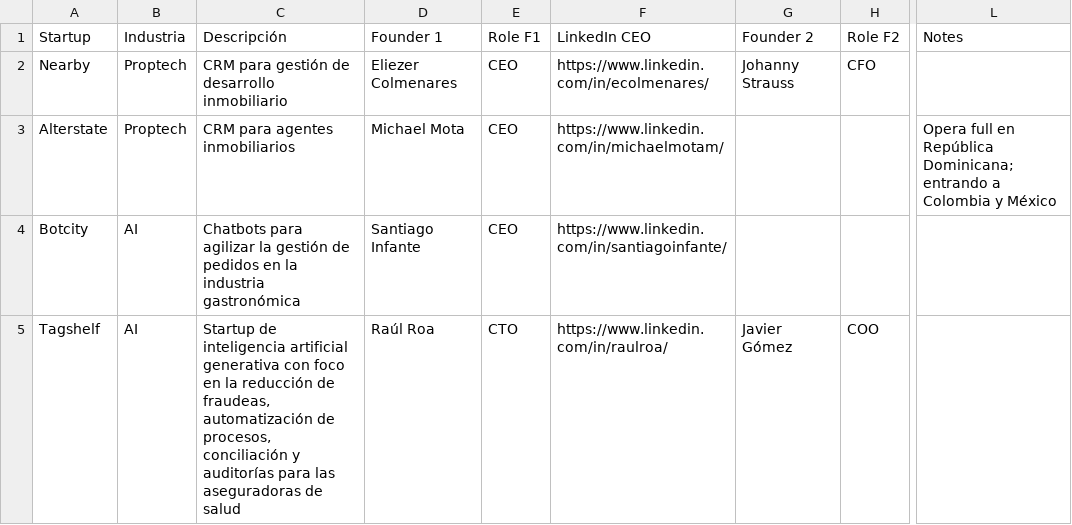
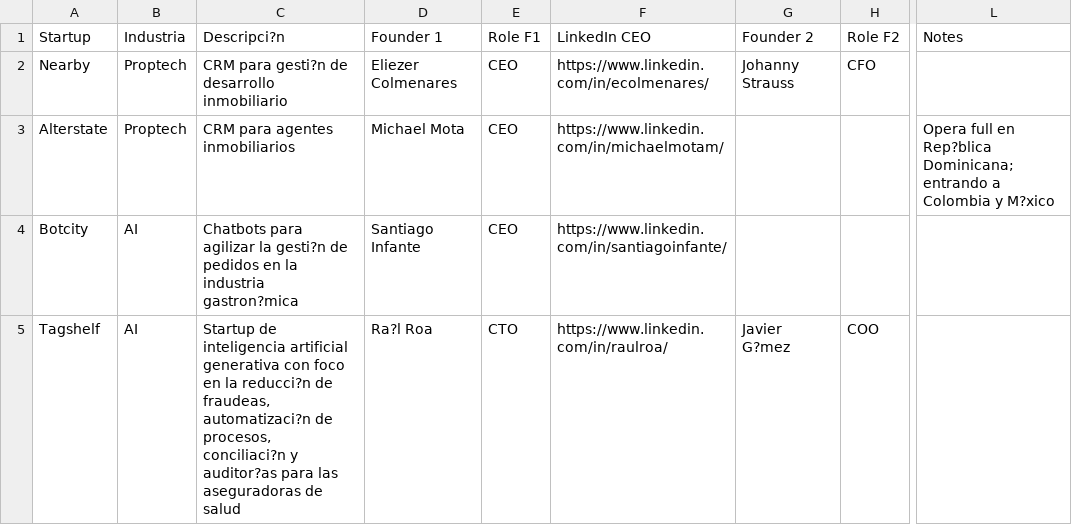
Before and after one commit to Optimo-ai/Startup-Ecosystem, a CSV file: data/startups_rd.csv, drawn as a sheet; only a part is shown, gaps mark what is left out; the diff covers the shown part only; the diff names each change by its address in the sheet, - before the commit and + after, or states it on an @@ line.

Commit message:
Actualización automática desde Google Sheets

```diff
--- a/data/startups_rd.csv
+++ b/data/startups_rd.csv
-C1: Descripción
+C1: Descripci?n
-C2 (Descripci?n): CRM para gestión de desarrollo inmobiliario
+C2 (Descripci?n): CRM para gesti?n de desarrollo inmobiliario
-L3 (Notes): …full en República Dominicana; entrando a Colombia y México
+L3 (Notes): …full en Rep?blica Dominicana; entrando a Colombia y M?xico
-C4 (Descripci?n): …agilizar la gestión de pedidos en la industria gastronómica
+C4 (Descripci?n): …agilizar la gesti?n de pedidos en la industria gastron?mica
-C5 (Descripci?n): …en la reducción de fraudeas, automatización de procesos, conciliación y auditorías para las…
+C5 (Descripci?n): …en la reducci?n de fraudeas, automatizaci?n de procesos, conciliaci?n y auditor?as para las…
-D5 (Founder 1): Raúl Roa
+D5 (Founder 1): Ra?l Roa
-G5 (Founder 2): Javier Gómez
+G5 (Founder 2): Javier G?mez
```
Also changed, not shown: 15 edited cells elsewhere in this file.
